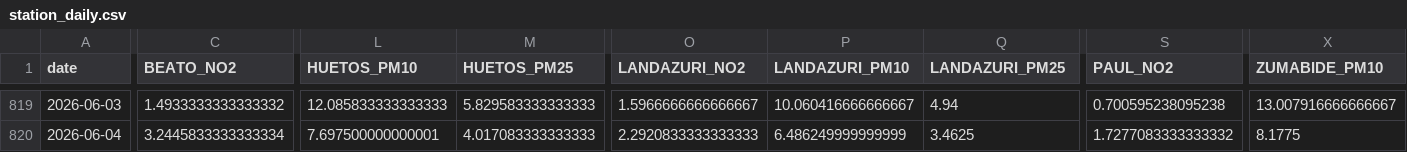
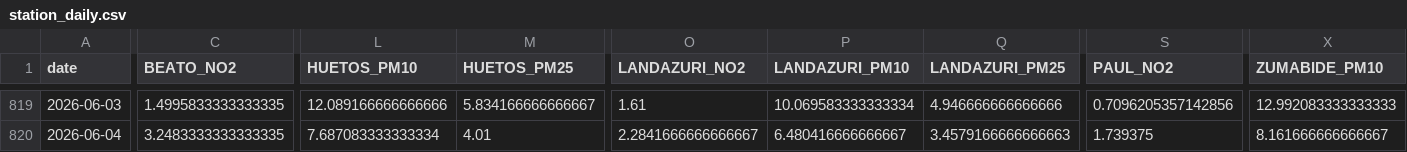
Before and after one commit to eortas/Gasteiz_air_quality, a CSV file: data/processed/station_daily.csv, drawn as a sheet; only a part is shown, gaps mark what is left out; the diff covers the shown part only; the diff names each change by its address in the sheet, - before the commit and + after, or states it on an @@ line.

```diff
--- a/data/processed/station_daily.csv
+++ b/data/processed/station_daily.csv
-C819 (BEATO_NO2): 1.4933333333333332
+C819 (BEATO_NO2): 1.4995833333333335
-L819 (HUETOS_PM10): 12.085833333333333
+L819 (HUETOS_PM10): 12.089166666666666
-M819 (HUETOS_PM25): 5.829583333333333
+M819 (HUETOS_PM25): 5.834166666666667
-O819 (LANDAZURI_NO2): 1.5966666666666667
+O819 (LANDAZURI_NO2): 1.61
-P819 (LANDAZURI_PM10): 10.060416666666667
+P819 (LANDAZURI_PM10): 10.069583333333334
-Q819 (LANDAZURI_PM25): 4.94
+Q819 (LANDAZURI_PM25): 4.946666666666666
-S819 (PAUL_NO2): 0.700595238095238
+S819 (PAUL_NO2): 0.7096205357142856
-X819 (ZUMABIDE_PM10): 13.007916666666667
+X819 (ZUMABIDE_PM10): 12.992083333333333
-C820 (BEATO_NO2): 3.2445833333333334
+C820 (BEATO_NO2): 3.2483333333333335
-L820 (HUETOS_PM10): 7.697500000000001
+L820 (HUETOS_PM10): 7.687083333333334
-M820 (HUETOS_PM25): 4.017083333333333
+M820 (HUETOS_PM25): 4.01
-O820 (LANDAZURI_NO2): 2.2920833333333333
+O820 (LANDAZURI_NO2): 2.2841666666666667
-P820 (LANDAZURI_PM10): 6.486249999999999
+P820 (LANDAZURI_PM10): 6.480416666666667
-Q820 (LANDAZURI_PM25): 3.4625
+Q820 (LANDAZURI_PM25): 3.4579166666666663
-S820 (PAUL_NO2): 1.7277083333333332
+S820 (PAUL_NO2): 1.739375
-X820 (ZUMABIDE_PM10): 8.1775
+X820 (ZUMABIDE_PM10): 8.161666666666667
```
Also changed, not shown: 2 added rows, 1 removed row and 81 edited cells elsewhere in this file, 12 other files.
